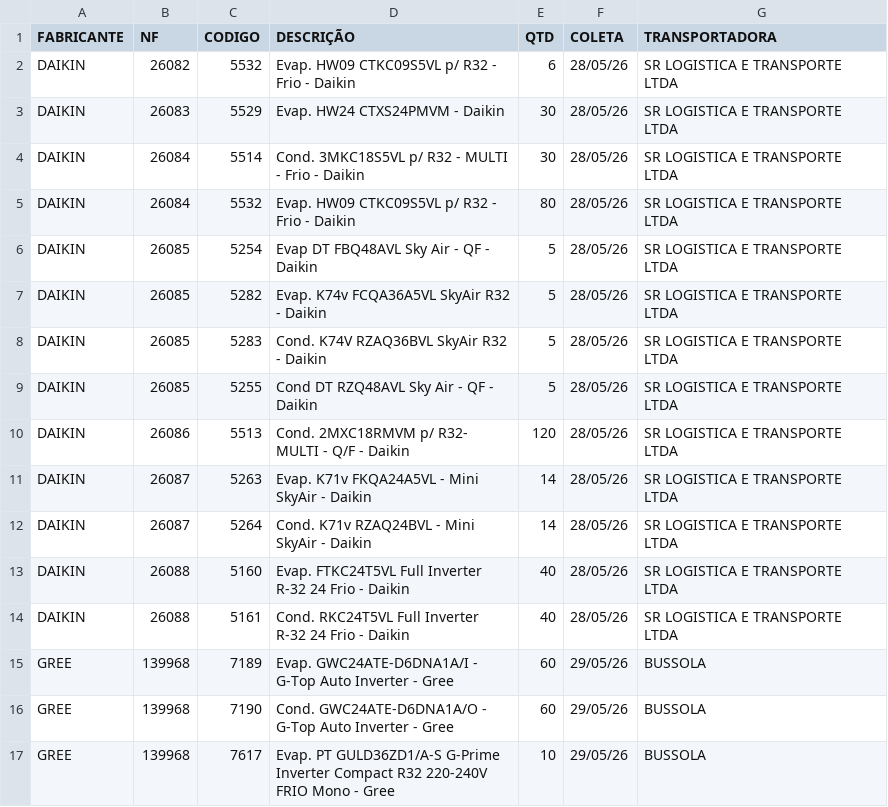
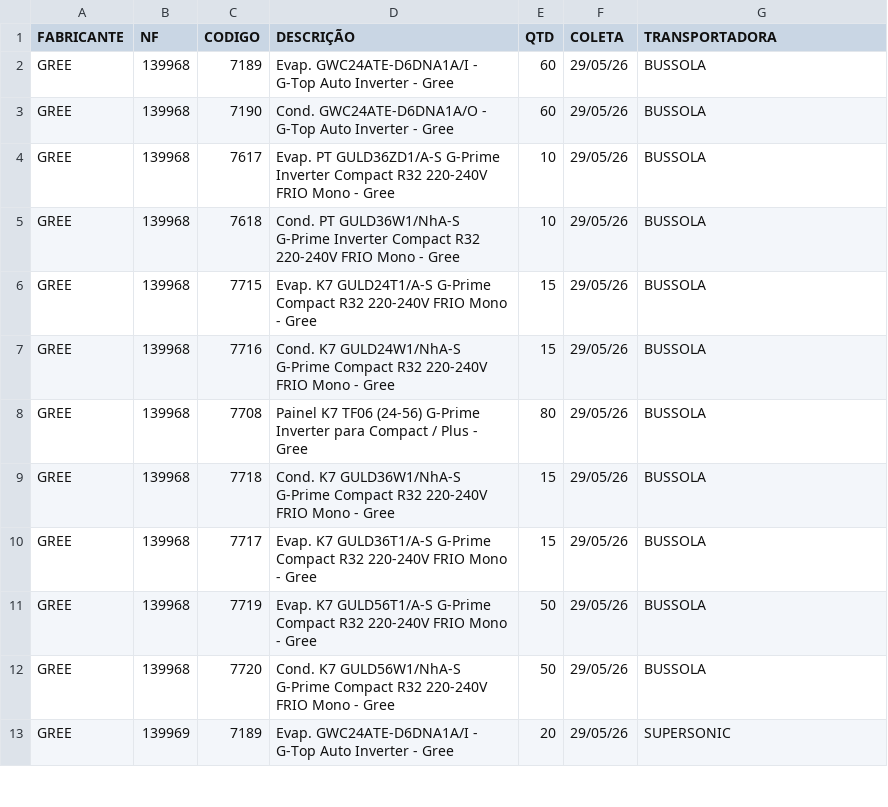
Before and after one commit to discomerciologistica/agendamentos, a CSV file: nfsfaturadassemagendamento.csv, drawn as a sheet; only a part is shown; the shorter side is filled out with more unchanged rows; the diff names each change by its address in the sheet, - before the commit and + after, or states it on an @@ line.

```diff
--- a/nfsfaturadassemagendamento.csv
+++ b/nfsfaturadassemagendamento.csv
-row 2: DAIKIN | 26082 | 5532 | Evap. HW09 CTKC09S5VL p/ R32 - Frio - Daikin | 6 | 28/05/26 | SR LOGISTICA E TRANSPORTE LTDA
-row 3: DAIKIN | 26083 | 5529 | Evap. HW24 CTXS24PMVM - Daikin | 30 | 28/05/26 | SR LOGISTICA E TRANSPORTE LTDA
-row 4: DAIKIN | 26084 | 5514 | Cond. 3MKC18S5VL p/ R32 - MULTI - Frio - Daikin | 30 | 28/05/26 | SR LOGISTICA E TRANSPORTE LTDA
-row 5: DAIKIN | 26084 | 5532 | Evap. HW09 CTKC09S5VL p/ R32 - Frio - Daikin | 80 | 28/05/26 | SR LOGISTICA E TRANSPORTE LTDA
-row 6: DAIKIN | 26085 | 5254 | Evap DT FBQ48AVL Sky Air - QF - Daikin | 5 | 28/05/26 | SR LOGISTICA E TRANSPORTE LTDA
-row 7: DAIKIN | 26085 | 5282 | Evap. K74v FCQA36A5VL SkyAir R32 - Daikin | 5 | 28/05/26 | SR LOGISTICA E TRANSPORTE LTDA
-row 8: DAIKIN | 26085 | 5283 | Cond. K74V RZAQ36BVL SkyAir R32 - Daikin | 5 | 28/05/26 | SR LOGISTICA E TRANSPORTE LTDA
-row 9: DAIKIN | 26085 | 5255 | Cond DT RZQ48AVL Sky Air - QF - Daikin | 5 | 28/05/26 | SR LOGISTICA E TRANSPORTE LTDA
-row 10: DAIKIN | 26086 | 5513 | Cond. 2MXC18RMVM p/ R32- MULTI - Q/F - Daikin | 120 | 28/05/26 | SR LOGISTICA E TRANSPORTE LTDA
-row 11: DAIKIN | 26087 | 5263 | Evap. K71v FKQA24A5VL - Mini SkyAir - Daikin | 14 | 28/05/26 | SR LOGISTICA E TRANSPORTE LTDA
-row 12: DAIKIN | 26087 | 5264 | Cond. K71v RZAQ24BVL - Mini SkyAir - Daikin | 14 | 28/05/26 | SR LOGISTICA E TRANSPORTE LTDA
-row 13: DAIKIN | 26088 | 5160 | Evap. FTKC24T5VL Full Inverter R-32 24 Frio - Daikin | 40 | 28/05/26 | SR LOGISTICA E TRANSPORTE LTDA
-row 14: DAIKIN | 26088 | 5161 | Cond. RKC24T5VL Full Inverter R-32 24 Frio - Daikin | 40 | 28/05/26 | SR LOGISTICA E TRANSPORTE LTDA
```
Also changed, not shown: dados.csv, 1 other file.
